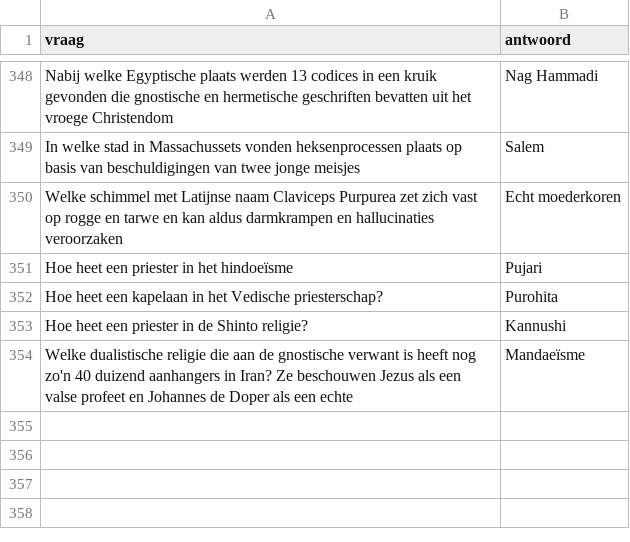
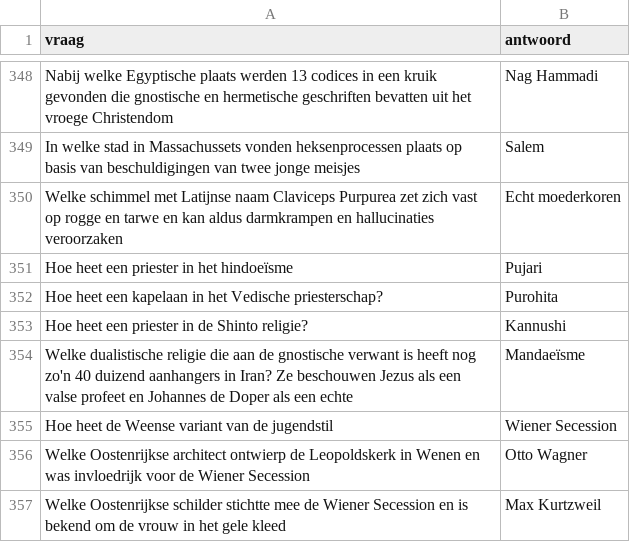
Before and after one commit to DieterVerhofstadt/quizapp, a CSV file: csv/Schaduw Wanhoop.csv, drawn as a sheet; only a part is shown, gaps mark what is left out.

Commit message:
Update Schaduw Wanhoop.csv

```diff
--- a/csv/Schaduw Wanhoop.csv
+++ b/csv/Schaduw Wanhoop.csv
@@ -354 +354,4 @@ Hoe heet een priester in de Shinto religie?, Kannushi
 Welke dualistische religie die aan de gnostische verwant is heeft nog zo'n 40 duizend aanhangers in Iran? Ze beschouwen Jezus als een valse profeet en Johannes de Doper als een echte, Mandaeïsme
+Hoe heet de Weense variant van de jugendstil, Wiener Secession
+Welke Oostenrijkse architect ontwierp de Leopoldskerk in Wenen en was invloedrijk voor de Wiener Secession, Otto Wagner
+Welke Oostenrijkse schilder stichtte mee de Wiener Secession en is bekend om de vrouw in het gele kleed, Max Kurtzweil
```
